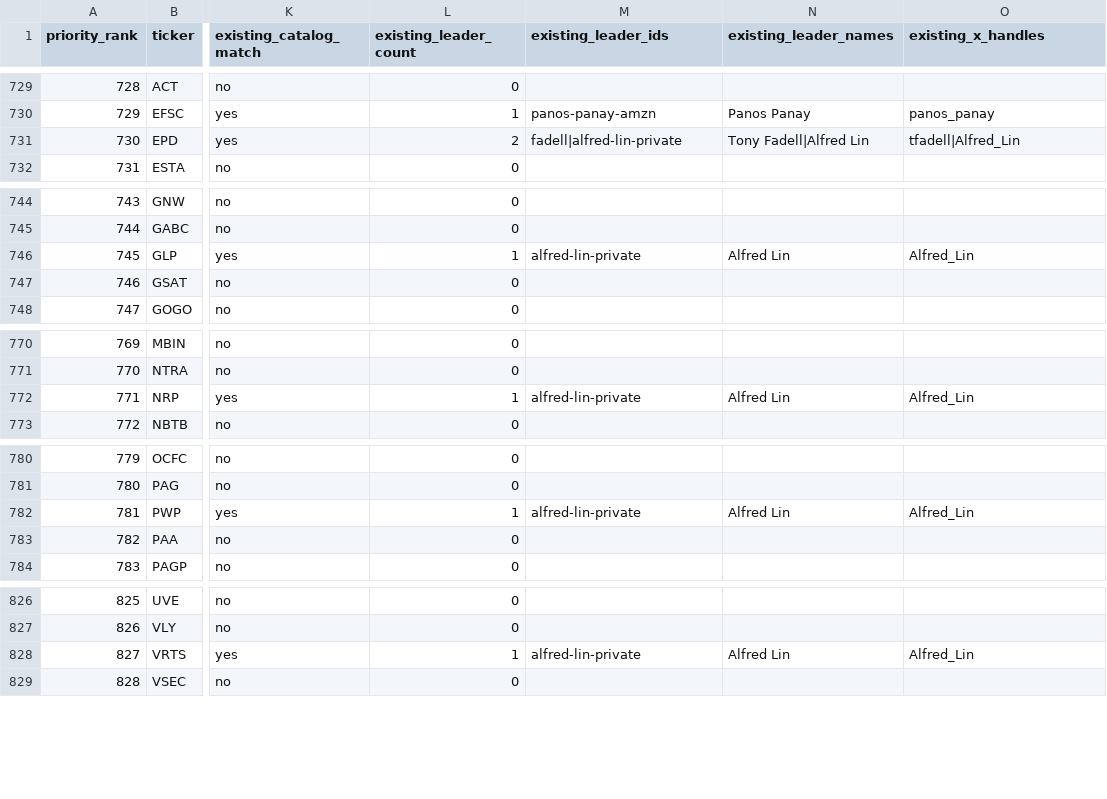
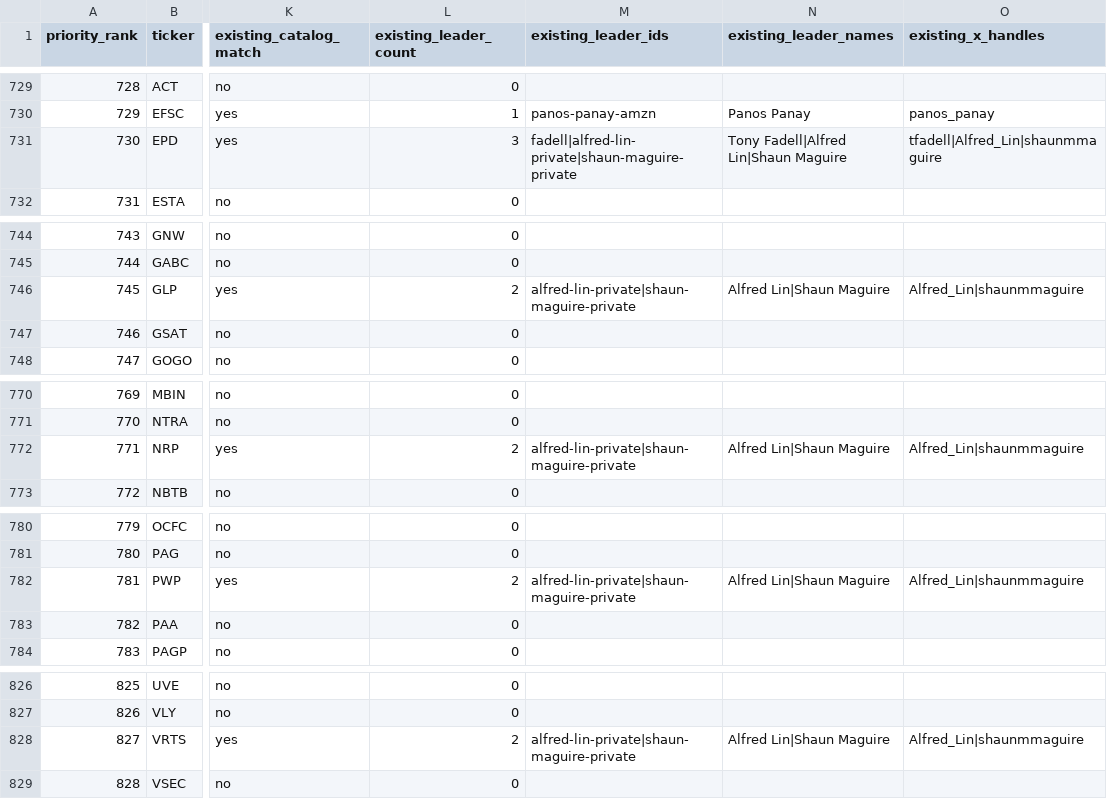
Before and after one commit to 254684589-max/ooglex-site, a CSV file: data/tech-leaders/executive_candidate_queue.csv, drawn as a sheet; only a part is shown, gaps mark what is left out; the diff covers the shown part only; the diff names each change by its address in the sheet, - before the commit and + after, or states it on an @@ line.

```diff
--- a/data/tech-leaders/executive_candidate_queue.csv
+++ b/data/tech-leaders/executive_candidate_queue.csv
-L731 (existing_leader_count): 2
+L731 (existing_leader_count): 3
-M731 (existing_leader_ids): fadell|alfred-lin-private
+M731 (existing_leader_ids): fadell|alfred-lin-private|shaun-maguire-private
-N731 (existing_leader_names): Tony Fadell|Alfred Lin
+N731 (existing_leader_names): Tony Fadell|Alfred Lin|Shaun Maguire
-O731 (existing_x_handles): tfadell|Alfred_Lin
+O731 (existing_x_handles): tfadell|Alfred_Lin|shaunmmaguire
-L746 (existing_leader_count): 1
+L746 (existing_leader_count): 2
-M746 (existing_leader_ids): alfred-lin-private
+M746 (existing_leader_ids): alfred-lin-private|shaun-maguire-private
-N746 (existing_leader_names): Alfred Lin
+N746 (existing_leader_names): Alfred Lin|Shaun Maguire
-O746 (existing_x_handles): Alfred_Lin
+O746 (existing_x_handles): Alfred_Lin|shaunmmaguire
-L772 (existing_leader_count): 1
+L772 (existing_leader_count): 2
-M772 (existing_leader_ids): alfred-lin-private
+M772 (existing_leader_ids): alfred-lin-private|shaun-maguire-private
-N772 (existing_leader_names): Alfred Lin
+N772 (existing_leader_names): Alfred Lin|Shaun Maguire
-O772 (existing_x_handles): Alfred_Lin
+O772 (existing_x_handles): Alfred_Lin|shaunmmaguire
-L782 (existing_leader_count): 1
+L782 (existing_leader_count): 2
-M782 (existing_leader_ids): alfred-lin-private
+M782 (existing_leader_ids): alfred-lin-private|shaun-maguire-private
-N782 (existing_leader_names): Alfred Lin
+N782 (existing_leader_names): Alfred Lin|Shaun Maguire
-O782 (existing_x_handles): Alfred_Lin
+O782 (existing_x_handles): Alfred_Lin|shaunmmaguire
-L828 (existing_leader_count): 1
+L828 (existing_leader_count): 2
-M828 (existing_leader_ids): alfred-lin-private
+M828 (existing_leader_ids): alfred-lin-private|shaun-maguire-private
-N828 (existing_leader_names): Alfred Lin
+N828 (existing_leader_names): Alfred Lin|Shaun Maguire
-O828 (existing_x_handles): Alfred_Lin
+O828 (existing_x_handles): Alfred_Lin|shaunmmaguire
```
Also changed, not shown: 60 edited cells elsewhere in this file, 1 other file.
